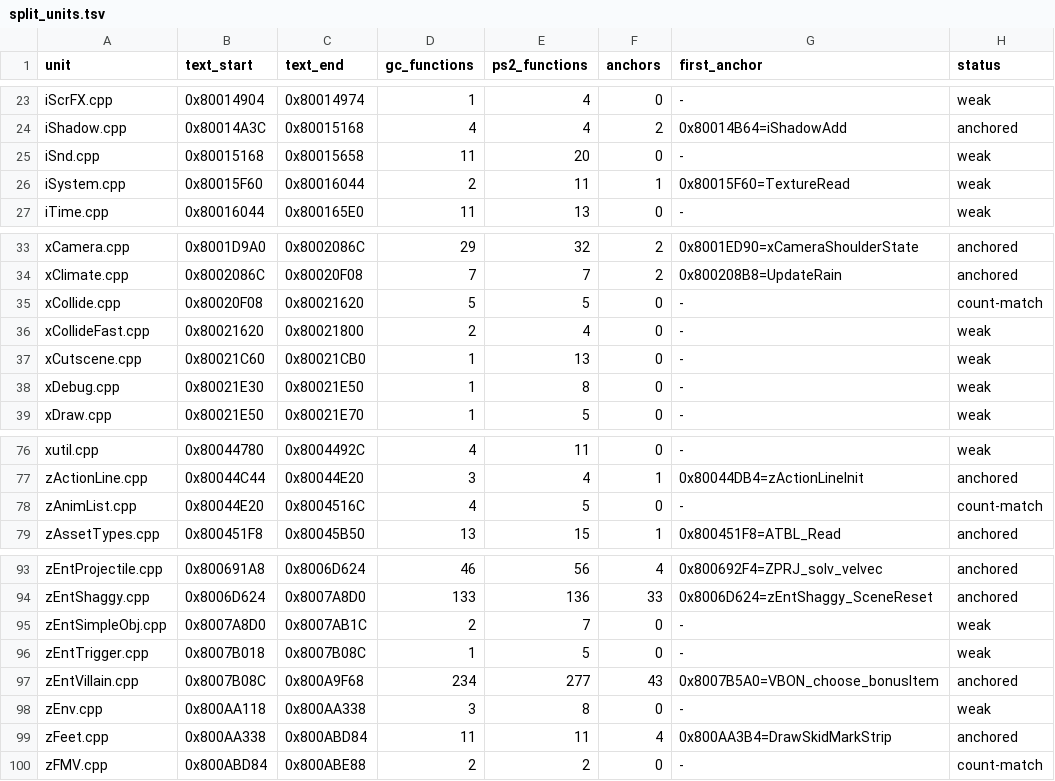
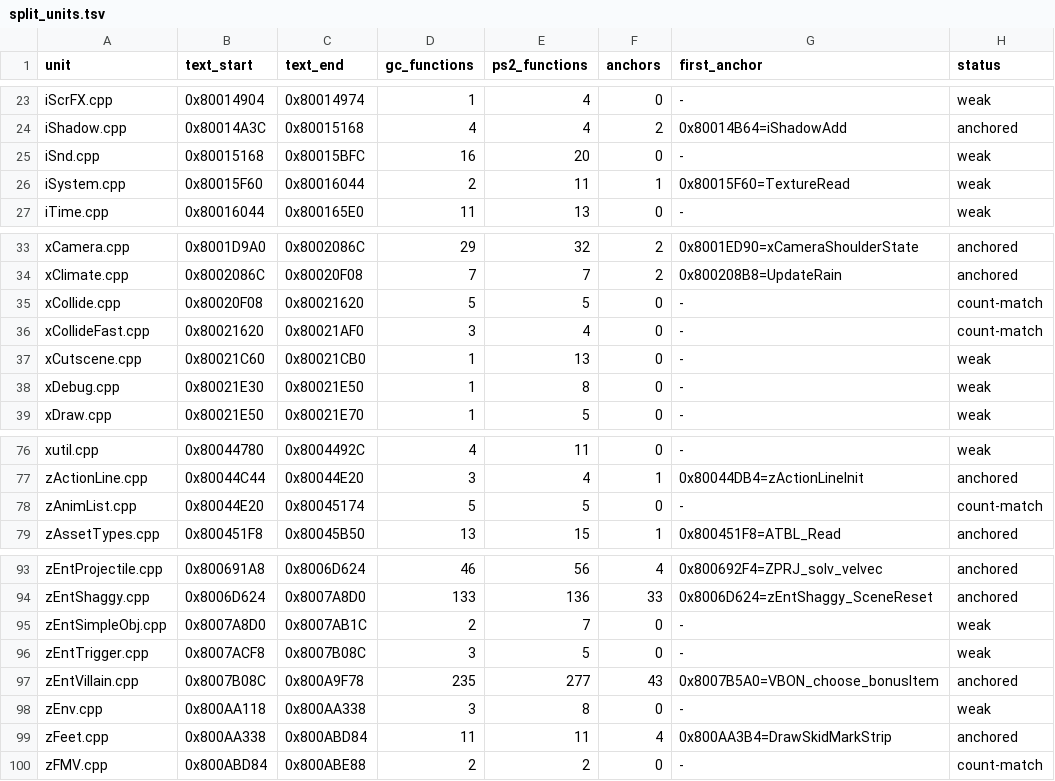
Before and after one commit to mitsevox/n100f, a TSV file: config/GIHE78/split_units.tsv, drawn as a sheet; only a part is shown, gaps mark what is left out.

```diff
--- a/config/GIHE78/split_units.tsv
+++ b/config/GIHE78/split_units.tsv
@@ -24,3 +24,3 @@ iScrFX.cpp	0x80014904	0x80014974	1	4	0	-	weak
 iShadow.cpp	0x80014A3C	0x80015168	4	4	2	0x80014B64=iShadowAdd	anchored
-iSnd.cpp	0x80015168	0x80015658	11	20	0	-	weak
+iSnd.cpp	0x80015168	0x80015BFC	16	20	0	-	weak
 iSystem.cpp	0x80015F60	0x80016044	2	11	1	0x80015F60=TextureRead	weak
@@ -35,3 +35,3 @@ xClimate.cpp	0x8002086C	0x80020F08	7	7	2	0x800208B8=UpdateRain	anchored
 xCollide.cpp	0x80020F08	0x80021620	5	5	0	-	count-match
-xCollideFast.cpp	0x80021620	0x80021800	2	4	0	-	weak
+xCollideFast.cpp	0x80021620	0x80021AF0	3	4	0	-	count-match
 xCutscene.cpp	0x80021C60	0x80021CB0	1	13	0	-	weak
@@ -77,3 +77,3 @@ xutil.cpp	0x80044780	0x8004492C	4	11	0	-	weak
 zActionLine.cpp	0x80044C44	0x80044E20	3	4	1	0x80044DB4=zActionLineInit	anchored
-zAnimList.cpp	0x80044E20	0x8004516C	4	5	0	-	count-match
+zAnimList.cpp	0x80044E20	0x80045174	5	5	0	-	count-match
 zAssetTypes.cpp	0x800451F8	0x80045B50	13	15	1	0x800451F8=ATBL_Read	anchored
@@ -95,4 +95,4 @@ zEntShaggy.cpp	0x8006D624	0x8007A8D0	133	136	33	0x8006D624=zEntShaggy_SceneReset
 zEntSimpleObj.cpp	0x8007A8D0	0x8007AB1C	2	7	0	-	weak
-zEntTrigger.cpp	0x8007B018	0x8007B08C	1	5	0	-	weak
-zEntVillain.cpp	0x8007B08C	0x800A9F68	234	277	43	0x8007B5A0=VBON_choose_bonusItem	anchored
+zEntTrigger.cpp	0x8007ACF8	0x8007B08C	3	5	0	-	weak
+zEntVillain.cpp	0x8007B08C	0x800A9F78	235	277	43	0x8007B5A0=VBON_choose_bonusItem	anchored
 zEnv.cpp	0x800AA118	0x800AA338	3	8	0	-	weak
```
Also changed, not shown: config/GIHE78/evidence.tsv, config/GIHE78/split_edges.tsv, 3 other files.
